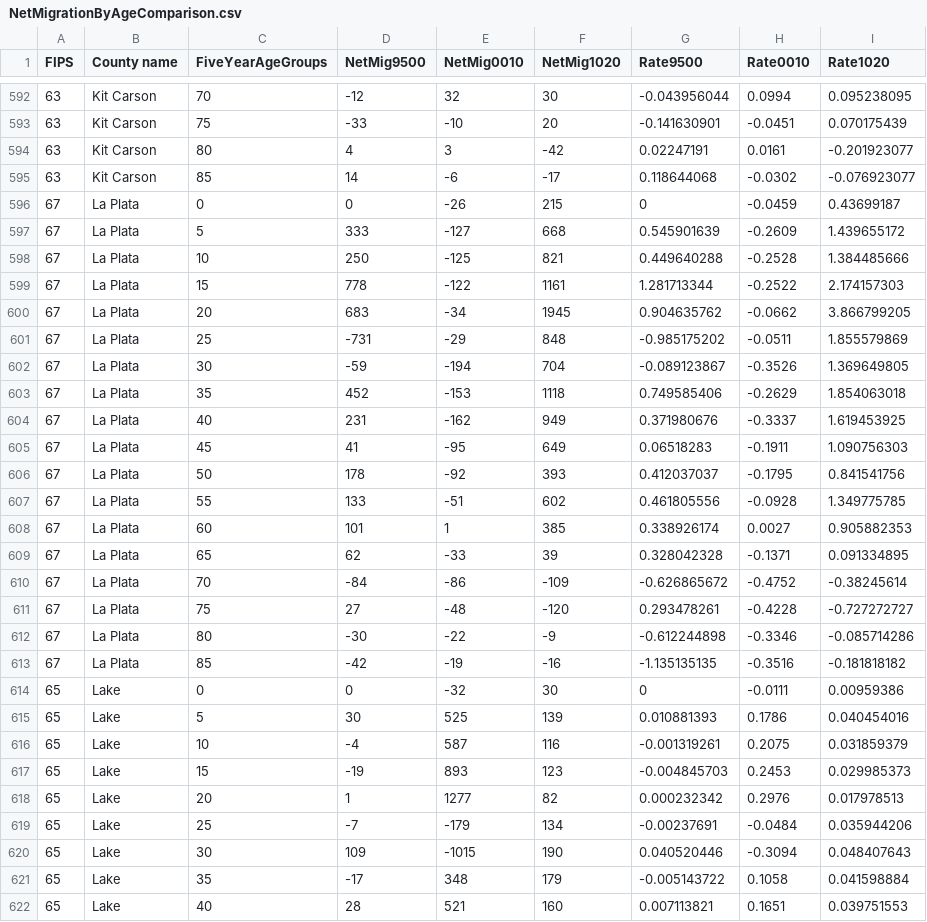
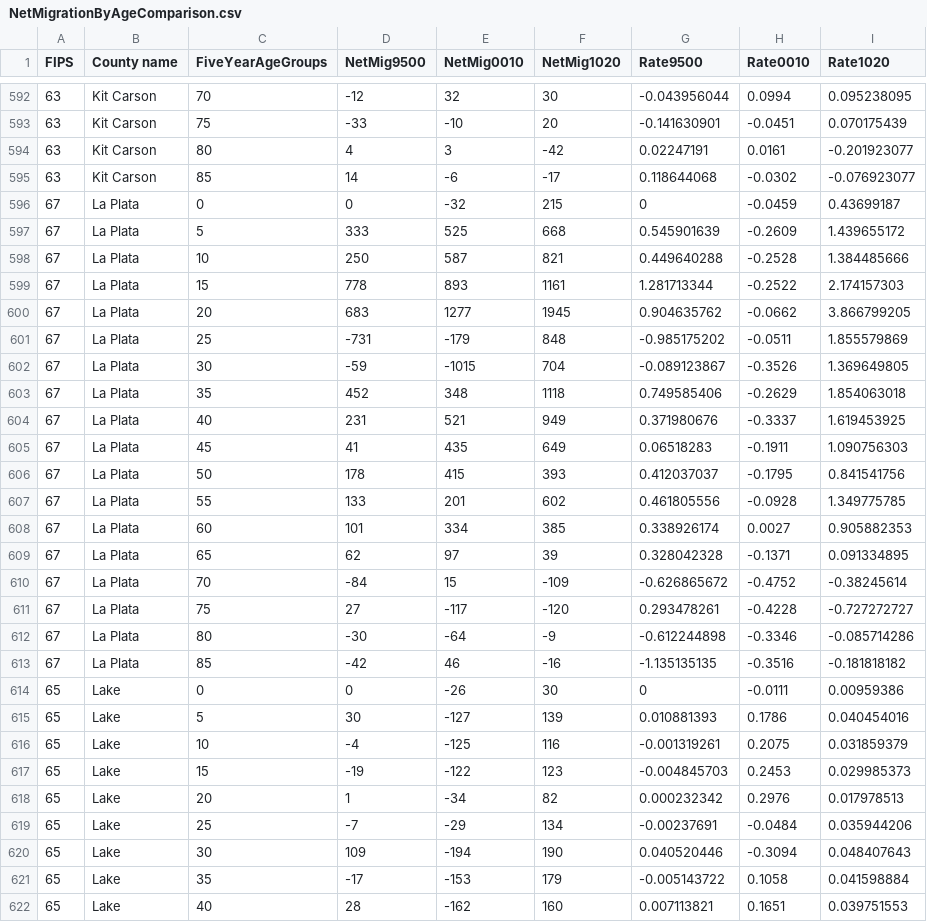
Before and after one commit to ColoradoDemography/netmigration_dashboard, a CSV file: NetMigrationByAgeComparison.csv, drawn as a sheet; only a part is shown, gaps mark what is left out; the diff covers the shown part only.

Commit message:
updated data for lake-la plata

```diff
--- a/NetMigrationByAgeComparison.csv
+++ b/NetMigrationByAgeComparison.csv
@@ -595,28 +595,28 @@ FIPS,County name,FiveYearAgeGroups,NetMig9500,NetMig0010,NetMig1020,Rate9500,Rat
 63,Kit Carson,85,14,-6,-17,0.118644068,-0.0302,-0.076923077
-67,La Plata,0,0,-26,215,0,-0.0459,0.43699187
-67,La Plata,5,333,-127,668,0.545901639,-0.2609,1.439655172
-67,La Plata,10,250,-125,821,0.449640288,-0.2528,1.384485666
-67,La Plata,15,778,-122,1161,1.281713344,-0.2522,2.174157303
-67,La Plata,20,683,-34,1945,0.904635762,-0.0662,3.866799205
-67,La Plata,25,-731,-29,848,-0.985175202,-0.0511,1.855579869
-67,La Plata,30,-59,-194,704,-0.089123867,-0.3526,1.369649805
-67,La Plata,35,452,-153,1118,0.749585406,-0.2629,1.854063018
-67,La Plata,40,231,-162,949,0.371980676,-0.3337,1.619453925
-67,La Plata,45,41,-95,649,0.06518283,-0.1911,1.090756303
-67,La Plata,50,178,-92,393,0.412037037,-0.1795,0.841541756
-67,La Plata,55,133,-51,602,0.461805556,-0.0928,1.349775785
-67,La Plata,60,101,1,385,0.338926174,0.0027,0.905882353
-67,La Plata,65,62,-33,39,0.328042328,-0.1371,0.091334895
-67,La Plata,70,-84,-86,-109,-0.626865672,-0.4752,-0.38245614
-67,La Plata,75,27,-48,-120,0.293478261,-0.4228,-0.727272727
-67,La Plata,80,-30,-22,-9,-0.612244898,-0.3346,-0.085714286
-67,La Plata,85,-42,-19,-16,-1.135135135,-0.3516,-0.181818182
-65,Lake,0,0,-32,30,0,-0.0111,0.00959386
-65,Lake,5,30,525,139,0.010881393,0.1786,0.040454016
-65,Lake,10,-4,587,116,-0.001319261,0.2075,0.031859379
-65,Lake,15,-19,893,123,-0.004845703,0.2453,0.029985373
-65,Lake,20,1,1277,82,0.000232342,0.2976,0.017978513
-65,Lake,25,-7,-179,134,-0.00237691,-0.0484,0.035944206
-65,Lake,30,109,-1015,190,0.040520446,-0.3094,0.048407643
-65,Lake,35,-17,348,179,-0.005143722,0.1058,0.041598884
-65,Lake,40,28,521,160,0.007113821,0.1651,0.039751553
+67,La Plata,0,0,-32,215,0,-0.0459,0.43699187
+67,La Plata,5,333,525,668,0.545901639,-0.2609,1.439655172
+67,La Plata,10,250,587,821,0.449640288,-0.2528,1.384485666
+67,La Plata,15,778,893,1161,1.281713344,-0.2522,2.174157303
+67,La Plata,20,683,1277,1945,0.904635762,-0.0662,3.866799205
+67,La Plata,25,-731,-179,848,-0.985175202,-0.0511,1.855579869
+67,La Plata,30,-59,-1015,704,-0.089123867,-0.3526,1.369649805
+67,La Plata,35,452,348,1118,0.749585406,-0.2629,1.854063018
+67,La Plata,40,231,521,949,0.371980676,-0.3337,1.619453925
+67,La Plata,45,41,435,649,0.06518283,-0.1911,1.090756303
+67,La Plata,50,178,415,393,0.412037037,-0.1795,0.841541756
+67,La Plata,55,133,201,602,0.461805556,-0.0928,1.349775785
+67,La Plata,60,101,334,385,0.338926174,0.0027,0.905882353
+67,La Plata,65,62,97,39,0.328042328,-0.1371,0.091334895
+67,La Plata,70,-84,15,-109,-0.626865672,-0.4752,-0.38245614
+67,La Plata,75,27,-117,-120,0.293478261,-0.4228,-0.727272727
+67,La Plata,80,-30,-64,-9,-0.612244898,-0.3346,-0.085714286
+67,La Plata,85,-42,46,-16,-1.135135135,-0.3516,-0.181818182
+65,Lake,0,0,-26,30,0,-0.0111,0.00959386
+65,Lake,5,30,-127,139,0.010881393,0.1786,0.040454016
+65,Lake,10,-4,-125,116,-0.001319261,0.2075,0.031859379
+65,Lake,15,-19,-122,123,-0.004845703,0.2453,0.029985373
+65,Lake,20,1,-34,82,0.000232342,0.2976,0.017978513
+65,Lake,25,-7,-29,134,-0.00237691,-0.0484,0.035944206
+65,Lake,30,109,-194,190,0.040520446,-0.3094,0.048407643
+65,Lake,35,-17,-153,179,-0.005143722,0.1058,0.041598884
+65,Lake,40,28,-162,160,0.007113821,0.1651,0.039751553
```
Also changed, not shown: 159 edited cells elsewhere in this file.
